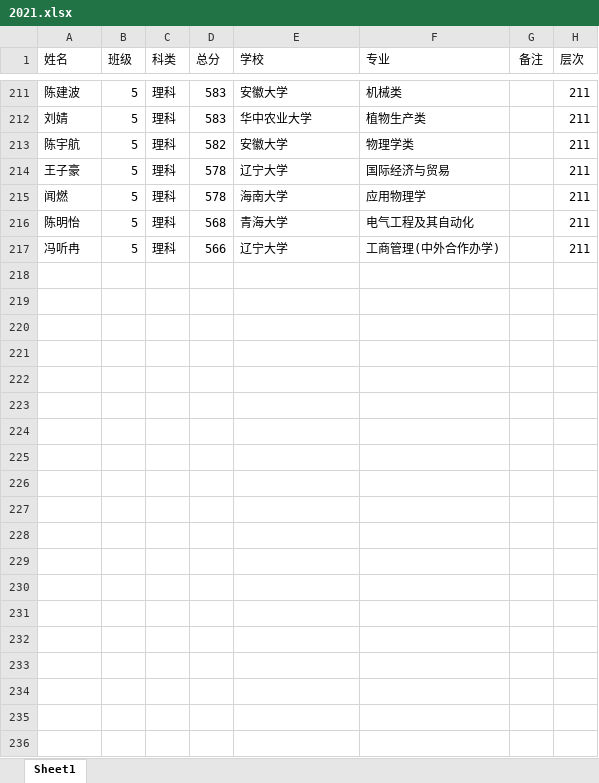
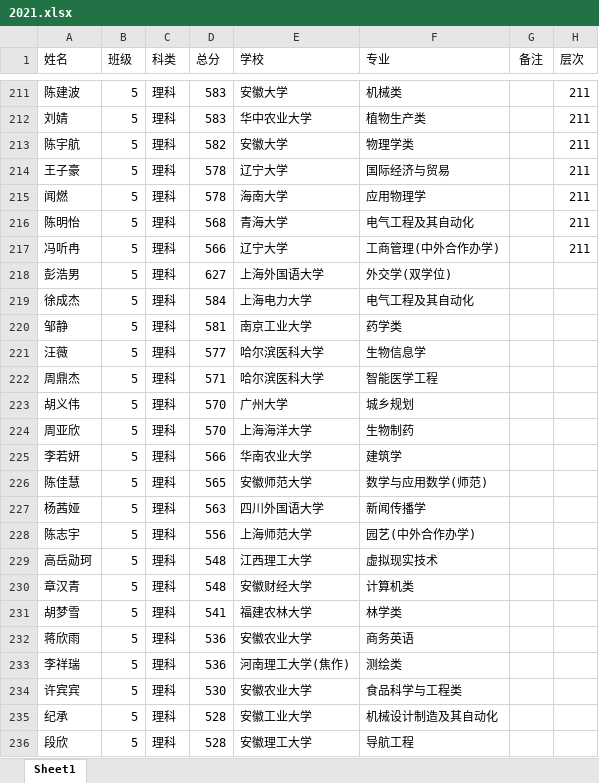
Before and after one commit to shawroger/gaokao, an Excel workbook: @data/2021.xlsx, sheet Sheet1, drawn as a sheet; only a part is shown, gaps mark what is left out; values as stored, in another font and other column widths than the file's, no borders; the diff covers the shown part only; the diff names each change by its address in the sheet, - before the commit and + after, or states it on an @@ line.

```diff
--- a/@data/2021.xlsx (sheet Sheet1)
+++ b/@data/2021.xlsx (sheet Sheet1)
+row 218: 彭浩男 | 5 | 理科 | 627 | 上海外国语大学 | 外交学(双学位)
+row 219: 徐成杰 | 5 | 理科 | 584 | 上海电力大学 | 电气工程及其自动化
+row 220: 邹静 | 5 | 理科 | 581 | 南京工业大学 | 药学类
+row 221: 汪薇 | 5 | 理科 | 577 | 哈尔滨医科大学 | 生物信息学
+row 222: 周鼎杰 | 5 | 理科 | 571 | 哈尔滨医科大学 | 智能医学工程
+row 223: 胡义伟 | 5 | 理科 | 570 | 广州大学 | 城乡规划
+row 224: 周亚欣 | 5 | 理科 | 570 | 上海海洋大学 | 生物制药
+row 225: 李若妍 | 5 | 理科 | 566 | 华南农业大学 | 建筑学
+row 226: 陈佳慧 | 5 | 理科 | 565 | 安徽师范大学 | 数学与应用数学(师范)
+row 227: 杨茜娅 | 5 | 理科 | 563 | 四川外国语大学 | 新闻传播学
+row 228: 陈志宇 | 5 | 理科 | 556 | 上海师范大学 | 园艺(中外合作办学)
+row 229: 高岳勋珂 | 5 | 理科 | 548 | 江西理工大学 | 虚拟现实技术
+row 230: 章汉青 | 5 | 理科 | 548 | 安徽财经大学 | 计算机类
+row 231: 胡梦雪 | 5 | 理科 | 541 | 福建农林大学 | 林学类
+row 232: 蒋欣雨 | 5 | 理科 | 536 | 安徽农业大学 | 商务英语
+row 233: 李祥瑞 | 5 | 理科 | 536 | 河南理工大学(焦作) | 测绘类
+row 234: 许宾宾 | 5 | 理科 | 530 | 安徽农业大学 | 食品科学与工程类
+row 235: 纪承 | 5 | 理科 | 528 | 安徽工业大学 | 机械设计制造及其自动化
+row 236: 段欣 | 5 | 理科 | 528 | 安徽理工大学 | 导航工程
```
Also changed, not shown: 35 added rows elsewhere in this sheet, 5 other files.
